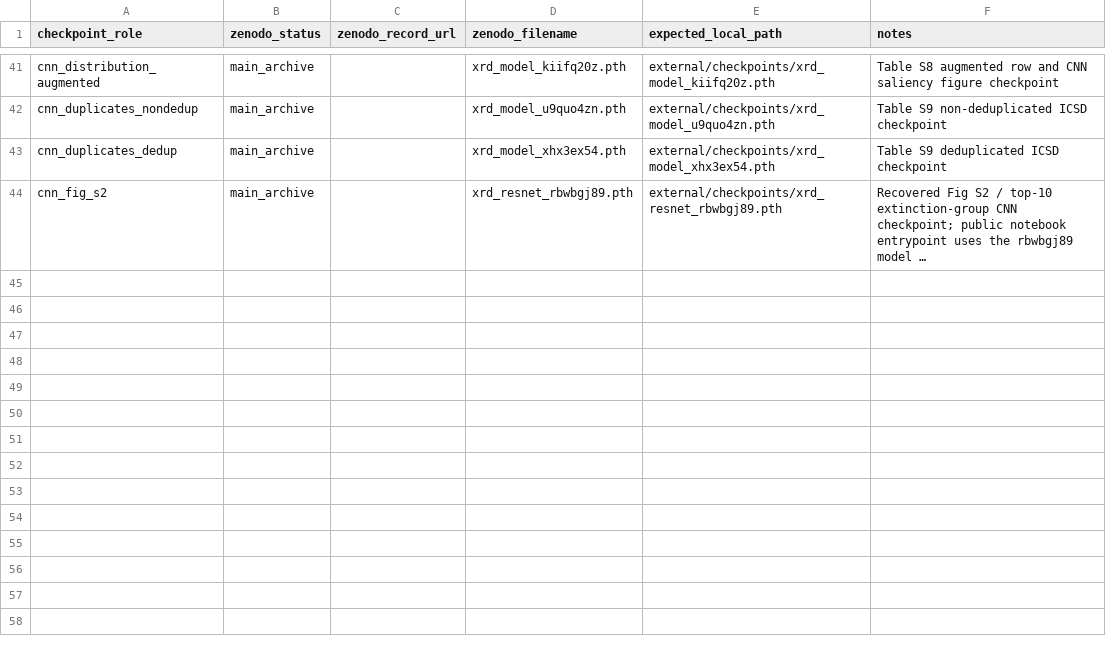
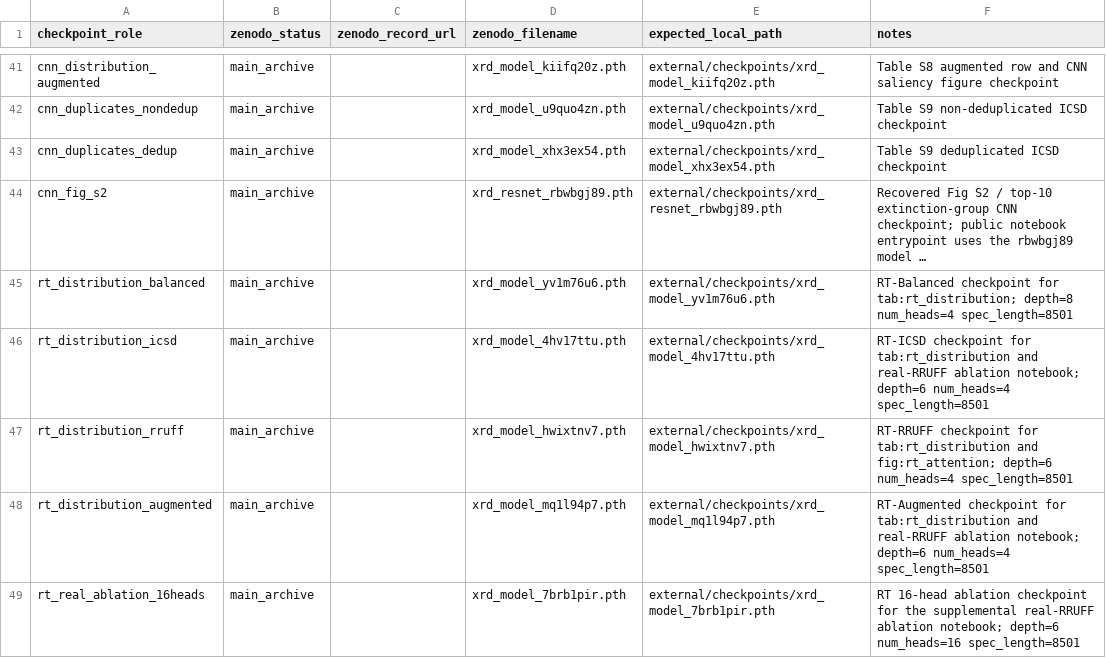
Before and after one commit to scattering/paper-ai-diffraction, a CSV file: reproducibility/checkpoint_manifest.csv, drawn as a sheet; only a part is shown, gaps mark what is left out; long unchanged cells end in …; the diff names each change by its address in the sheet, - before the commit and + after, or states it on an @@ line.

Commit message:
Document RT supplemental checkpoint coverage

```diff
--- a/reproducibility/checkpoint_manifest.csv
+++ b/reproducibility/checkpoint_manifest.csv
+row 45: rt_distribution_balanced | main_archive |  | xrd_model_yv1m76u6.pth | external/checkpoints/xrd_model_yv1m76u6.pth | RT-Balanced checkpoint for tab:rt_distribution; depth=8 num_heads=4 spec_length=8501
+row 46: rt_distribution_icsd | main_archive |  | xrd_model_4hv17ttu.pth | external/checkpoints/xrd_model_4hv17ttu.pth | RT-ICSD checkpoint for tab:rt_distribution and real-RRUFF ablation notebook; depth=6 num_heads=4 spec_length=8501
+row 47: rt_distribution_rruff | main_archive |  | xrd_model_hwixtnv7.pth | external/checkpoints/xrd_model_hwixtnv7.pth | RT-RRUFF checkpoint for tab:rt_distribution and fig:rt_attention; depth=6 num_heads=4 spec_length=8501
+row 48: rt_distribution_augmented | main_archive |  | xrd_model_mq1l94p7.pth | external/checkpoints/xrd_model_mq1l94p7.pth | RT-Augmented checkpoint for tab:rt_distribution and real-RRUFF ablation notebook; depth=6 num_heads=4 spec_length=8501
+row 49: rt_real_ablation_16heads | main_archive |  | xrd_model_7brb1pir.pth | external/checkpoints/xrd_model_7brb1pir.pth | RT 16-head ablation checkpoint for the supplemental real-RRUFF ablation notebook; depth=6 num_heads=16 spec_length=8501
```
Also changed, not shown: 1 other file.
